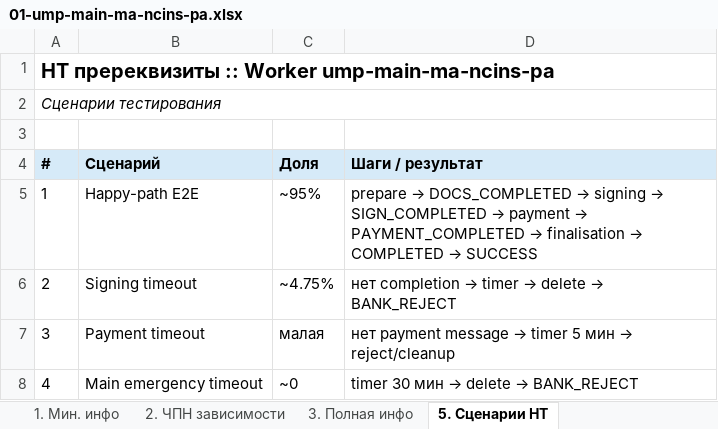
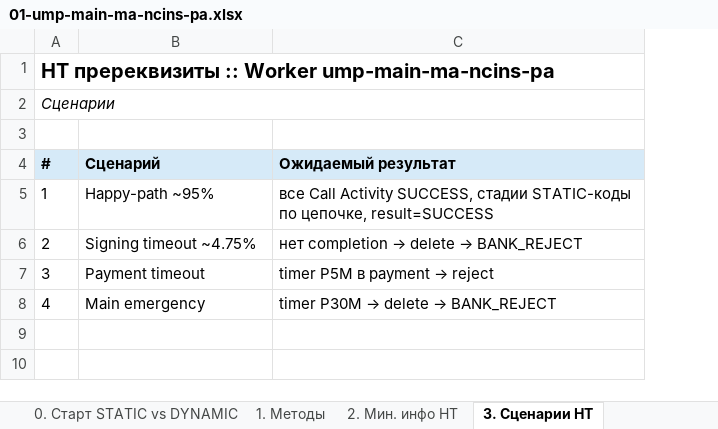
Before and after one commit to pulya-na-vullet/LT, an Excel workbook: nt-prerequisites-xlsx/01-ump-main-ma-ncins-pa.xlsx, sheet 3. Сценарии НТ, drawn as a sheet; values as stored, in another font and other column widths than the file's, no borders; removed rows and columns are numbered as before the commit, all else as after; the diff names each change by its address in the sheet, - before the commit and + after, or states it on an @@ line.

```diff
--- a/nt-prerequisites-xlsx/01-ump-main-ma-ncins-pa.xlsx (sheet 3. Сценарии НТ)
+++ b/nt-prerequisites-xlsx/01-ump-main-ma-ncins-pa.xlsx (sheet 3. Сценарии НТ)
-sheet tab: 1. Мин. инфо
+sheet tab: 0. Старт STATIC vs DYNAMIC
-sheet tab: 2. ЧПН зависимости
+sheet tab: 1. Методы
-sheet tab: 3. Полная инфо
+sheet tab: 2. Мин. инфо НТ
-sheet tab: 5. Сценарии НТ
+sheet tab: 3. Сценарии НТ
-column C (Доля), rows 5-8: ~95% | ~4.75% | малая | ~0
-column D (Шаги / результат), rows 5-8: prepare → DOCS_COMPLETED → signing → SIGN_COMPLETED → payment → PAYMENT_COMPLETED → finalisation → COMPLETED → SUCCESS | нет completion → timer → delete → BANK_REJECT | нет payment message → timer 5 мин → reject/cleanup | timer 30 мин → delete → BANK_REJECT
+column C (Ожидаемый результат), rows 5-8: все Call Activity SUCCESS, стадии STATIC-коды по цепочке, result=SUCCESS | нет completion → delete → BANK_REJECT | timer P5M в payment → reject | timer P30M → delete → BANK_REJECT
-A2 (#): Сценарии тестирования
+A2 (#): Сценарии
-B5 (Сценарий): Happy-path E2E
+B5 (Сценарий): Happy-path ~95%
-B6 (Сценарий): Signing timeout
+B6 (Сценарий): Signing timeout ~4.75%
-B8 (Сценарий): Main emergency timeout
+B8 (Сценарий): Main emergency
```
Also changed, not shown: sheet 1. Методы, sheet 2. Мин. инфо НТ, sheet 0. Старт STATIC vs DYNAMIC, sheet 4. Открытые пункты, other sheet tabs, nt-prerequisites-xlsx/02-ump-prepare-documents-ncins-pa.xlsx, nt-prerequisites-xlsx/03-ump-signing-documents-ncins-pa.xlsx, 5 other files.
